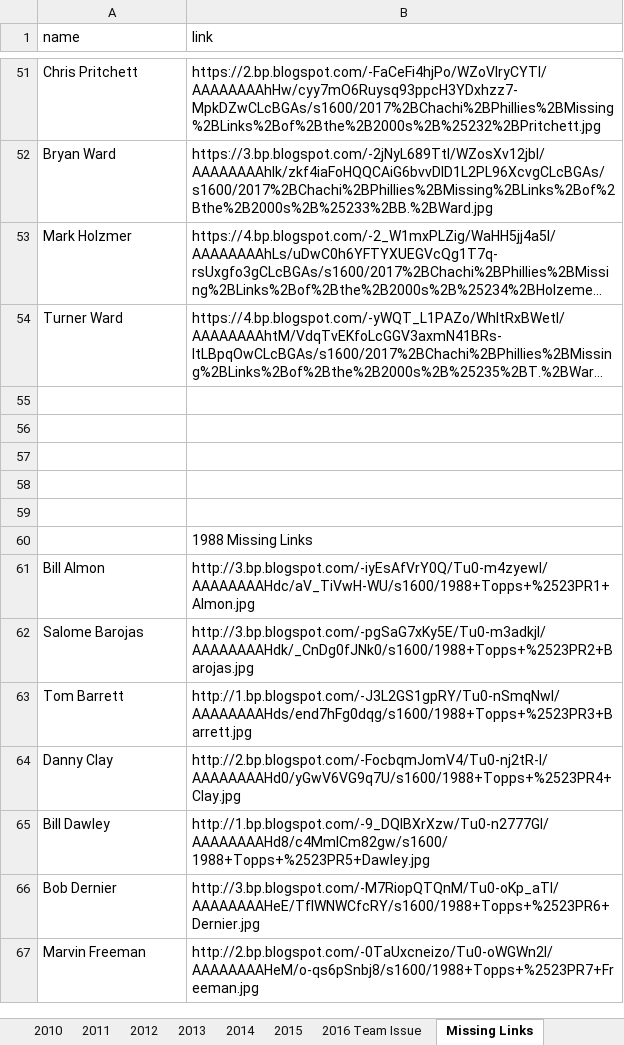
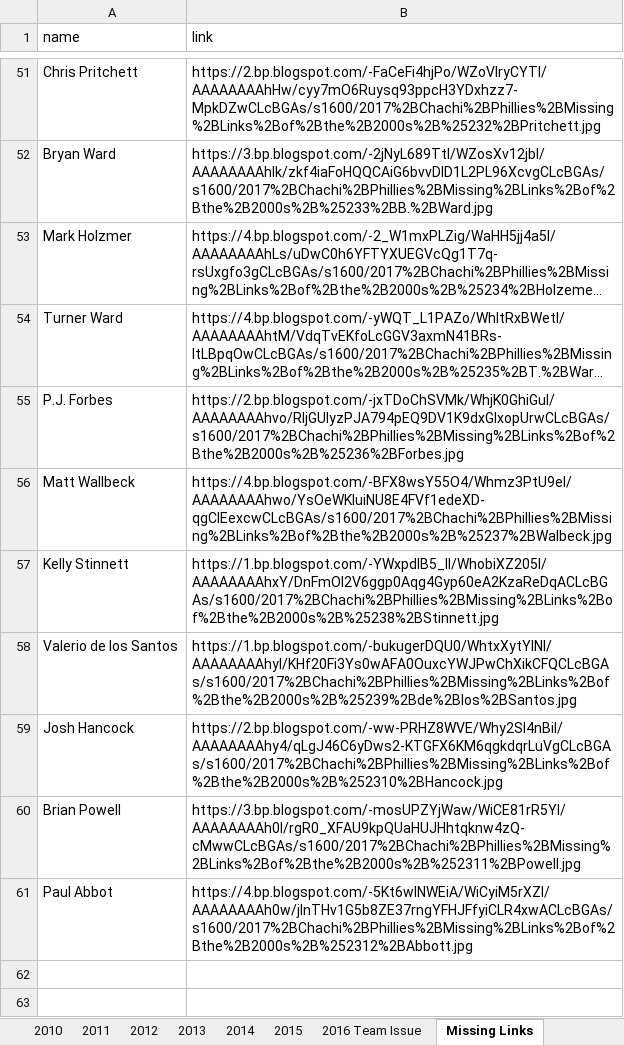
Before and after one commit to Wolfbane50/myApp, an Excel workbook: chachis.xlsx, sheet Missing Links, drawn as a sheet; only a part is shown, gaps mark what is left out; the shorter side is filled out with more unchanged rows; long unchanged cells end in …; values as stored, in another font and other column widths than the file's, no borders; the diff names each change by its address in the sheet, - before the commit and + after, or states it on an @@ line.

```diff
--- a/chachis.xlsx (sheet Missing Links)
+++ b/chachis.xlsx (sheet Missing Links)
-row 55: (empty)
+row 55: P.J. Forbes | https://2.bp.blogspot.com/-jxTDoChSVMk/WhjK0GhiGuI/AAAAAAAAhvo/RljGUlyzPJA794pEQ9DV1K9dxGlxopUrwCLcBGAs/s1600/2017%2BChachi%2BPhillies%2BMissing%2BLinks%2Bof%2Bthe%2B2000s%2B%25236%2BForbes.jpg
-row 56: (empty)
+row 56: Matt Wallbeck | https://4.bp.blogspot.com/-BFX8wsY55O4/Whmz3PtU9eI/AAAAAAAAhwo/YsOeWKIuiNU8E4FVf1edeXD-qgCIEexcwCLcBGAs/s1600/2017%2BChachi%2BPhillies%2BMissing%2BLinks%2Bof%2Bthe%2B2000s%2B%25237%2BWalbeck.jpg
+row 57: Kelly Stinnett | https://1.bp.blogspot.com/-YWxpdlB5_lI/WhobiXZ205I/AAAAAAAAhxY/DnFmOI2V6ggp0Aqg4Gyp60eA2KzaReDqACLcBGAs/s1600/2017%2BChachi%2BPhillies%2BMissing%2BLinks%2Bof%2Bthe%2B2000s%2B%25238%2BStinnett.jpg
+row 58: Valerio de los Santos | https://1.bp.blogspot.com/-bukugerDQU0/WhtxXytYINI/AAAAAAAAhyI/KHf20Fi3Ys0wAFA0OuxcYWJPwChXikCFQCLcBGAs/s1600/2017%2BChachi%2BPhillies%2BMissing%2BLinks%2Bof%2Bthe%2B2000s%2B%25239%2Bde%2Blos%2BSantos.jpg
+row 59: Josh Hancock | https://2.bp.blogspot.com/-ww-PRHZ8WVE/Why2Sl4nBiI/AAAAAAAAhy4/qLgJ46C6yDws2-KTGFX6KM6qgkdqrLuVgCLcBGAs/s1600/2017%2BChachi%2BPhillies%2BMissing%2BLinks%2Bof%2Bthe%2B2000s%2B%252310%2BHancock.jpg
+row 60: Brian Powell | https://3.bp.blogspot.com/-mosUPZYjWaw/WiCE81rR5YI/AAAAAAAAh0I/rgR0_XFAU9kpQUaHUJHhtqknw4zQ-cMwwCLcBGAs/s1600/2017%2BChachi%2BPhillies%2BMissing%2BLinks%2Bof%2Bthe%2B2000s%2B%252311%2BPowell.jpg
+row 61: Paul Abbot | https://4.bp.blogspot.com/-5Kt6wlNWEiA/WiCyiM5rXZI/AAAAAAAAh0w/jlnTHv1G5b8ZE37rngYFHJFfyiCLR4xwACLcBGAs/s1600/2017%2BChachi%2BPhillies%2BMissing%2BLinks%2Bof%2Bthe%2B2000s%2B%252312%2BAbbott.jpg
```
Also changed, not shown: sheet Topps Phils, sheet 2017, sheet Misc.
